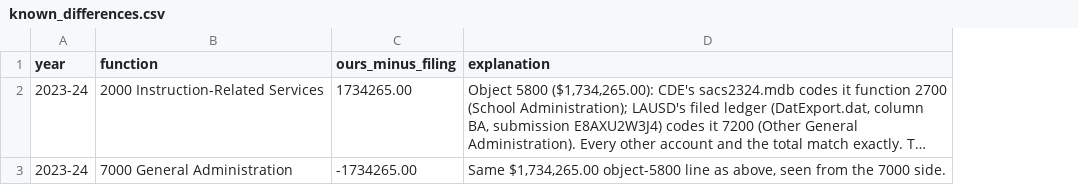
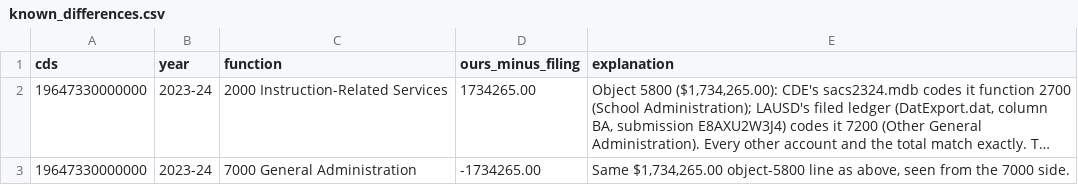
Before and after one commit to nathanphamily-lab/SACS-CAASPP, a CSV file: data/ground_truth/known_differences.csv, drawn as a sheet; long unchanged cells end in …; the diff names each change by its address in the sheet, - before the commit and + after, or states it on an @@ line.

Commit message:
modified:   README.md 	modified:   STATUS.md 	new file:   data/ground_truth/caaspp_site.csv 	new file:   data/ground_truth/expected.csv 	modified:   data/ground_truth/known_differences.csv 	deleted:    data/ground_truth/lausd_expected.csv 	new file:   data/processed/la_county_2223-2425.csv 	modified:   data/processed/maia.sqlite 	new file:   data/processed/resolution_log.csv 	new file:   data/processed/run_log.csv 	new file:   data/reference/la_county_districts.csv 	new file:   notes/phase2_data_quality.md 	new file:   notes/phase2_signoff.md 	modified:   notes/sacs_viewer_api.md 	modified:   src/caaspp_parser.py 	modified:   src/cds_lookup.py 	modified:   src/ground_truth.py 	modified:   src/join.py 	new file:   src/la_county.py 	new file:   src/run_county.py 	modified:   src/sacs_parser.py 	modified:   src/sacs_viewer.py 	new file:   tests/test_county.py 	modified:   tests/test_ground_truth.py

```diff
--- a/data/ground_truth/known_differences.csv
+++ b/data/ground_truth/known_differences.csv
+column A (cds), rows 2-3: 19647330000000 | 19647330000000
```
Also changed, not shown: 23 other files.
